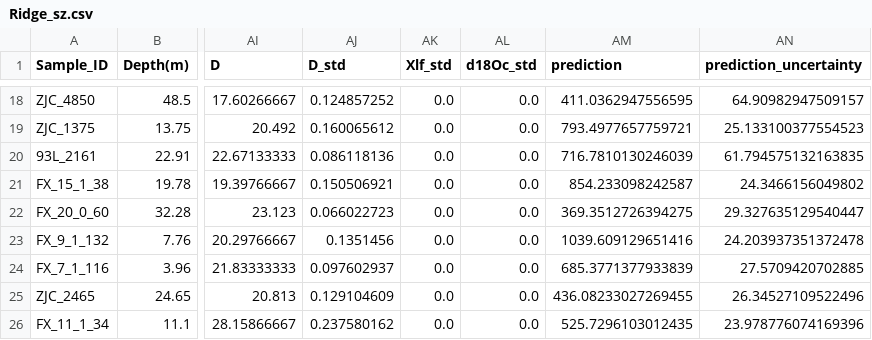
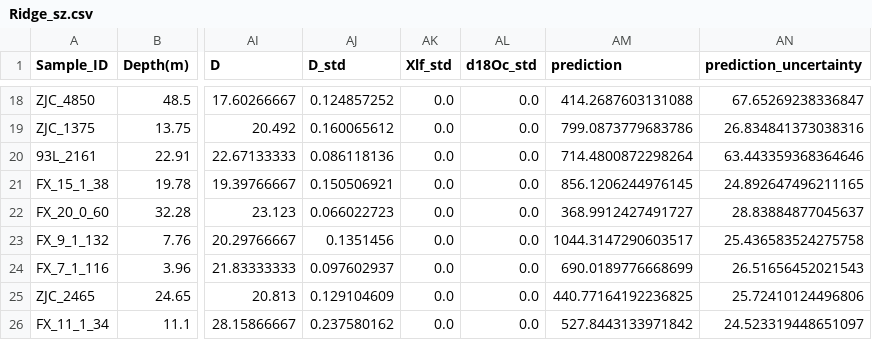
Before and after one commit to ZhaiHanzhao/py_sz_model, a CSV file: frozen/test_predictions/Ridge_sz.csv, drawn as a sheet; only a part is shown, gaps mark what is left out; the diff covers the shown part only; the diff names each change by its address in the sheet, - before the commit and + after, or states it on an @@ line.

```diff
--- a/frozen/test_predictions/Ridge_sz.csv
+++ b/frozen/test_predictions/Ridge_sz.csv
-AM18 (prediction): 411.0362947556595
+AM18 (prediction): 414.2687603131088
-AN18 (prediction_uncertainty): 64.90982947509157
+AN18 (prediction_uncertainty): 67.65269238336847
-AM19 (prediction): 793.4977657759721
+AM19 (prediction): 799.0873779683786
-AN19 (prediction_uncertainty): 25.133100377554523
+AN19 (prediction_uncertainty): 26.834841373038316
-AM20 (prediction): 716.7810130246039
+AM20 (prediction): 714.4800872298264
-AN20 (prediction_uncertainty): 61.794575132163835
+AN20 (prediction_uncertainty): 63.443359368364646
-AM21 (prediction): 854.233098242587
+AM21 (prediction): 856.1206244976145
-AN21 (prediction_uncertainty): 24.3466156049802
+AN21 (prediction_uncertainty): 24.892647496211165
-AM22 (prediction): 369.3512726394275
+AM22 (prediction): 368.9912427491727
-AN22 (prediction_uncertainty): 29.327635129540447
+AN22 (prediction_uncertainty): 28.83884877045637
-AM23 (prediction): 1039.609129651416
+AM23 (prediction): 1044.3147290603517
-AN23 (prediction_uncertainty): 24.203937351372478
+AN23 (prediction_uncertainty): 25.436583524275758
-AM24 (prediction): 685.3771377933839
+AM24 (prediction): 690.0189776668699
-AN24 (prediction_uncertainty): 27.5709420702885
+AN24 (prediction_uncertainty): 26.51656452021543
-AM25 (prediction): 436.08233027269455
+AM25 (prediction): 440.77164192236825
-AN25 (prediction_uncertainty): 26.34527109522496
+AN25 (prediction_uncertainty): 25.72410124496806
-AM26 (prediction): 525.7296103012435
+AM26 (prediction): 527.8443133971842
-AN26 (prediction_uncertainty): 23.978776074169396
+AN26 (prediction_uncertainty): 24.523319448651097
```
Also changed, not shown: 32 edited cells elsewhere in this file, data/prediction_set/Jiaxian_features_bulk.CSV, data/prediction_set/Shilou_features_bulk.CSV, 23 other files.
